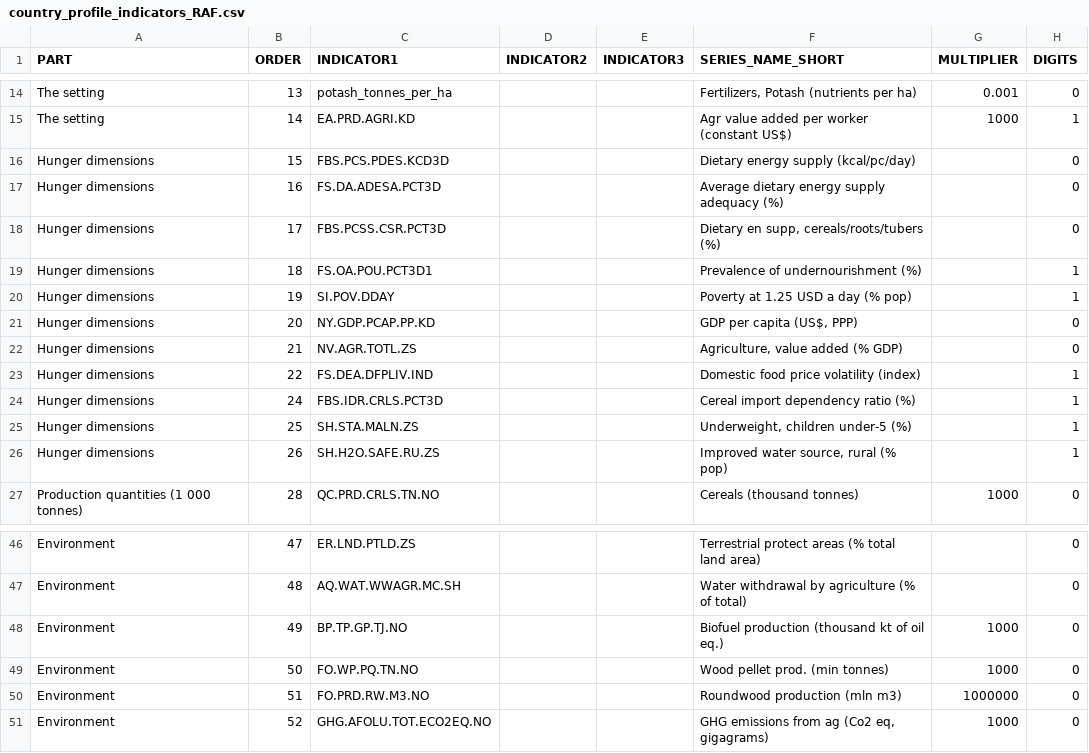
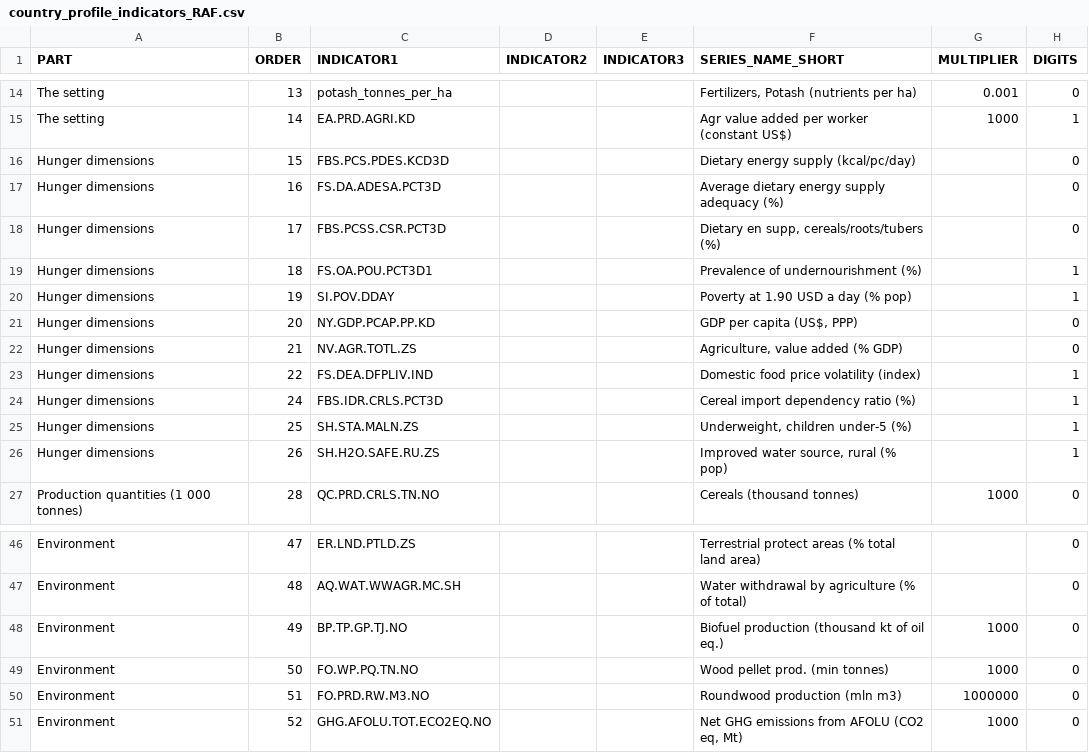
Before and after one commit to UNFAOstatistics/pocketbook, a CSV file: input/data/country_profile_indicators_RAF.csv, drawn as a sheet; only a part is shown, gaps mark what is left out.

Commit message:
poverty and emission country profile update AMYs request

```diff
--- a/input/data/country_profile_indicators_RAF.csv
+++ b/input/data/country_profile_indicators_RAF.csv
@@ -19,3 +19,3 @@ Hunger dimensions,17,FBS.PCSS.CSR.PCT3D,,,"Dietary en supp, cereals/roots/tubers
 Hunger dimensions,18,FS.OA.POU.PCT3D1,,,Prevalence of undernourishment (%),,1
-Hunger dimensions,19,SI.POV.DDAY,,,Poverty at 1.25 USD a day (% pop),,1
+Hunger dimensions,19,SI.POV.DDAY,,,Poverty at 1.90 USD a day (% pop),,1
 Hunger dimensions,20,NY.GDP.PCAP.PP.KD,,,"GDP per capita (US$, PPP)",,0
@@ -50,2 +50,2 @@ Environment,50,FO.WP.PQ.TN.NO,,,Wood pellet prod. (min tonnes),1000,0
 Environment,51,FO.PRD.RW.M3.NO,,,Roundwood production (mln m3),1000000,0
-Environment,52,GHG.AFOLU.TOT.ECO2EQ.NO,,,"GHG emissions from ag (Co2 eq, gigagrams)",1000,0
+Environment,52,GHG.AFOLU.TOT.ECO2EQ.NO,,,"Net GHG emissions from AFOLU (CO2 eq, Mt)",1000,0
```
Also changed, not shown: input/data/country_profile_indicators_REU.csv, input/data/country_profile_indicators_RNE.csv, 1 other file.
